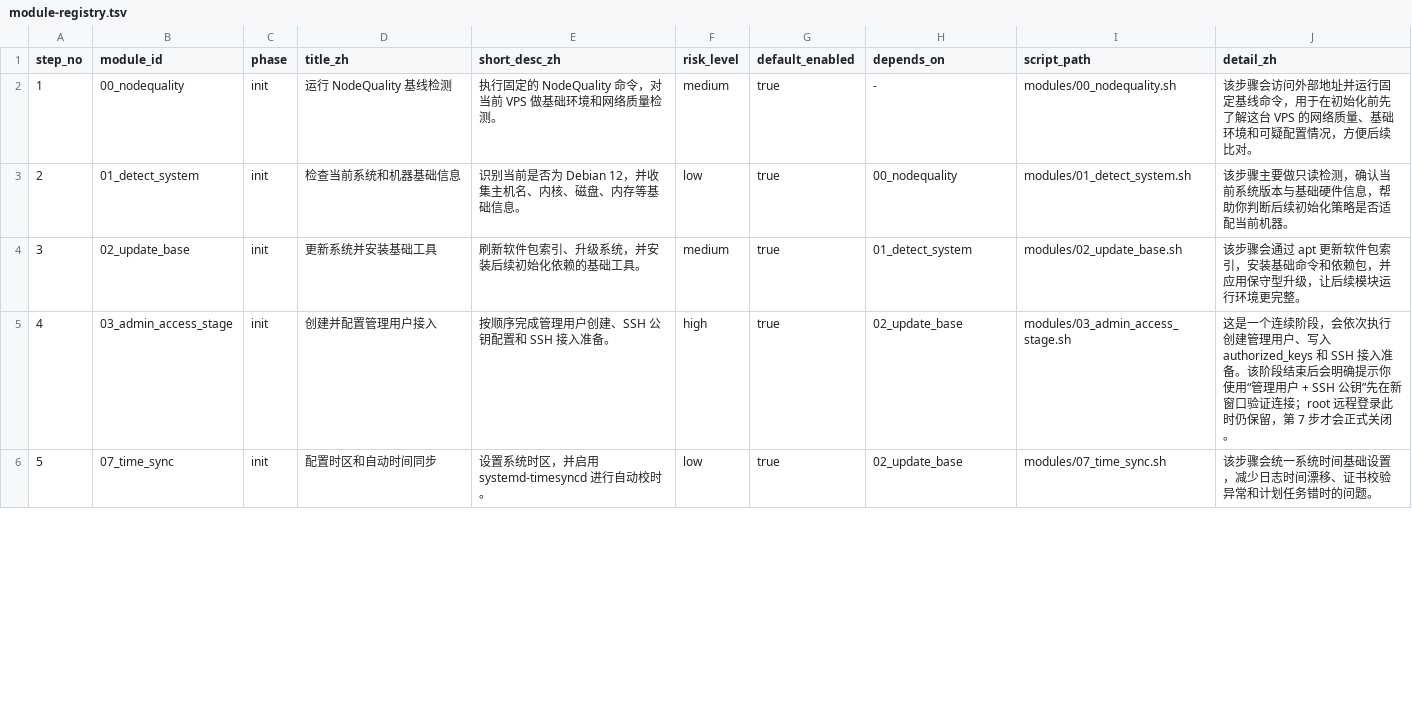
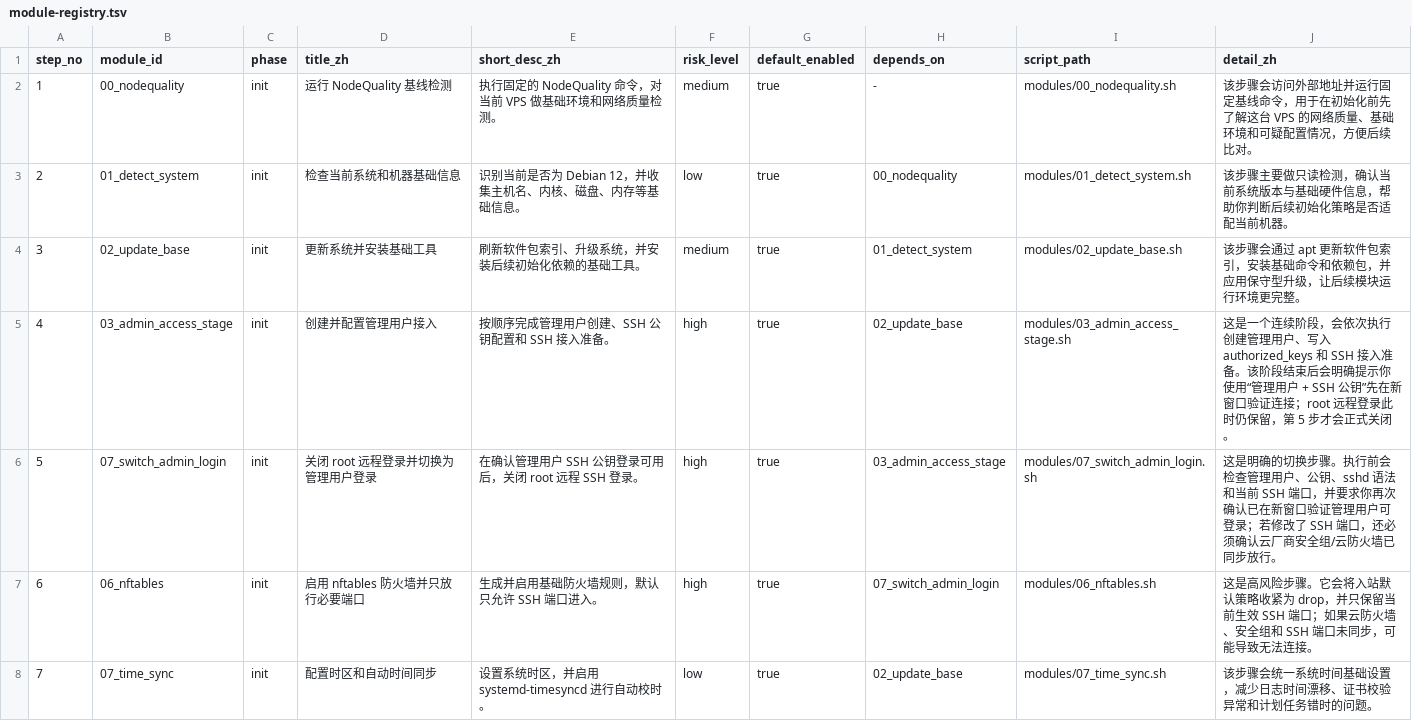
Before and after one commit to UNlimitedJIE/VPS_One-Click_Scripts, a TSV file: config/module-registry.tsv, drawn as a sheet; only a part is shown; the diff covers the shown part only.

```diff
--- a/config/module-registry.tsv
+++ b/config/module-registry.tsv
@@ -4,3 +4,5 @@ step_no	module_id	phase	title_zh	short_desc_zh	risk_level	default_enabled	depend
 3	02_update_base	init	更新系统并安装基础工具	刷新软件包索引、升级系统，并安装后续初始化依赖的基础工具。	medium	true	01_detect_system	modules/02_update_base.sh	该步骤会通过 apt 更新软件包索引，安装基础命令和依赖包，并应用保守型升级，让后续模块运行环境更完整。
-4	03_admin_access_stage	init	创建并配置管理用户接入	按顺序完成管理用户创建、SSH 公钥配置和 SSH 接入准备。	high	true	02_update_base	modules/03_admin_access_stage.sh	这是一个连续阶段，会依次执行创建管理用户、写入 authorized_keys 和 SSH 接入准备。该阶段结束后会明确提示你使用“管理用户 + SSH 公钥”先在新窗口验证连接；root 远程登录此时仍保留，第 7 步才会正式关闭。
-5	07_time_sync	init	配置时区和自动时间同步	设置系统时区，并启用 systemd-timesyncd 进行自动校时。	low	true	02_update_base	modules/07_time_sync.sh	该步骤会统一系统时间基础设置，减少日志时间漂移、证书校验异常和计划任务错时的问题。
+4	03_admin_access_stage	init	创建并配置管理用户接入	按顺序完成管理用户创建、SSH 公钥配置和 SSH 接入准备。	high	true	02_update_base	modules/03_admin_access_stage.sh	这是一个连续阶段，会依次执行创建管理用户、写入 authorized_keys 和 SSH 接入准备。该阶段结束后会明确提示你使用“管理用户 + SSH 公钥”先在新窗口验证连接；root 远程登录此时仍保留，第 5 步才会正式关闭。
+5	07_switch_admin_login	init	关闭 root 远程登录并切换为管理用户登录	在确认管理用户 SSH 公钥登录可用后，关闭 root 远程 SSH 登录。	high	true	03_admin_access_stage	modules/07_switch_admin_login.sh	这是明确的切换步骤。执行前会检查管理用户、公钥、sshd 语法和当前 SSH 端口，并要求你再次确认已在新窗口验证管理用户可登录；若修改了 SSH 端口，还必须确认云厂商安全组/云防火墙已同步放行。
+6	06_nftables	init	启用 nftables 防火墙并只放行必要端口	生成并启用基础防火墙规则，默认只允许 SSH 端口进入。	high	true	07_switch_admin_login	modules/06_nftables.sh	这是高风险步骤。它会将入站默认策略收紧为 drop，并只保留当前生效 SSH 端口；如果云防火墙、安全组和 SSH 端口未同步，可能导致无法连接。
+7	07_time_sync	init	配置时区和自动时间同步	设置系统时区，并启用 systemd-timesyncd 进行自动校时。	low	true	02_update_base	modules/07_time_sync.sh	该步骤会统一系统时间基础设置，减少日志时间漂移、证书校验异常和计划任务错时的问题。
```
Also changed, not shown: 2 removed rows and 1 edited cell elsewhere in this file, 3 other files.
